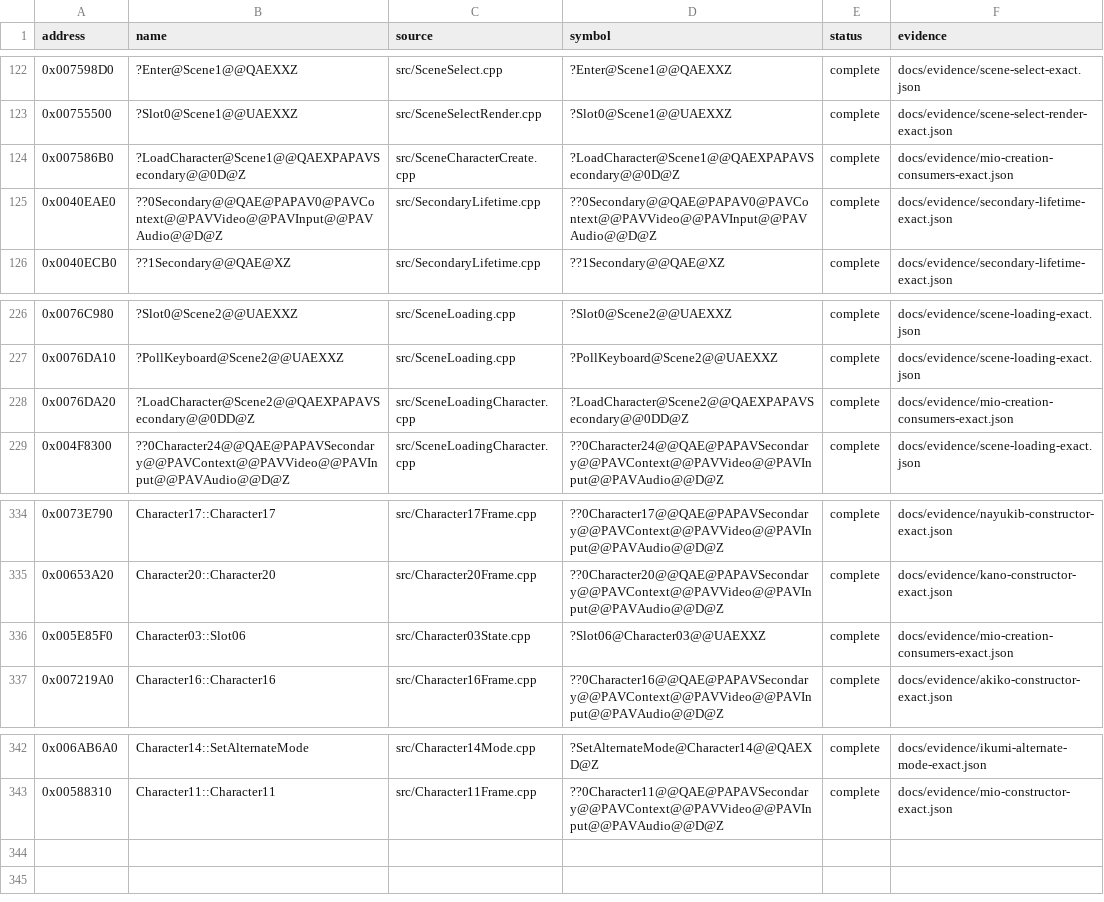
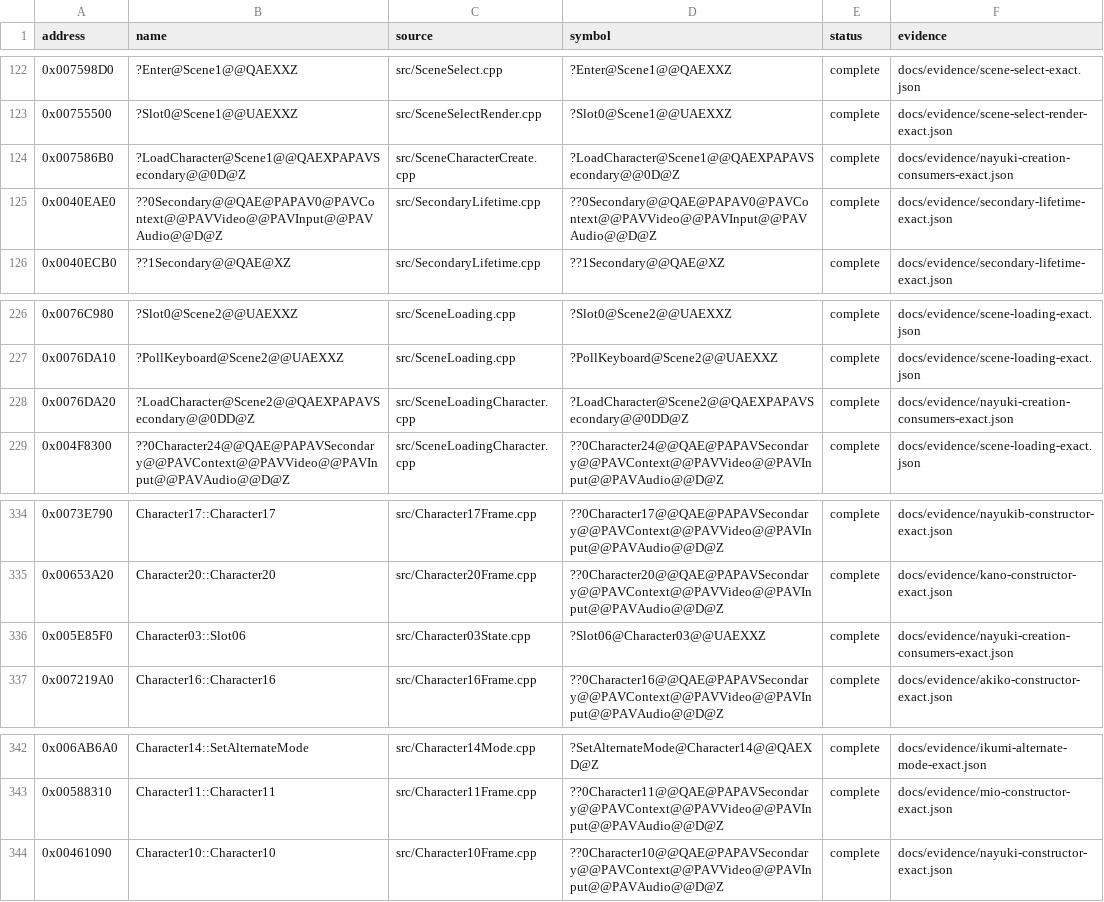
Before and after one commit to N0zoM1z0/Eternal-Fighter-Zero, a CSV file: config/implemented.csv, drawn as a sheet; only a part is shown, gaps mark what is left out.

```diff
--- a/config/implemented.csv
+++ b/config/implemented.csv
@@ -123,3 +123,3 @@ address,name,source,symbol,status,evidence
 0x00755500,?Slot0@Scene1@@UAEXXZ,src/SceneSelectRender.cpp,?Slot0@Scene1@@UAEXXZ,complete,docs/evidence/scene-select-render-exact.json
-0x007586B0,?LoadCharacter@Scene1@@QAEXPAPAVSecondary@@0D@Z,src/SceneCharacterCreate.cpp,?LoadCharacter@Scene1@@QAEXPAPAVSecondary@@0D@Z,complete,docs/evidence/mio-creation-consumers-exact.json
+0x007586B0,?LoadCharacter@Scene1@@QAEXPAPAVSecondary@@0D@Z,src/SceneCharacterCreate.cpp,?LoadCharacter@Scene1@@QAEXPAPAVSecondary@@0D@Z,complete,docs/evidence/nayuki-creation-consumers-exact.json
 0x0040EAE0,??0Secondary@@QAE@PAPAV0@PAVContext@@PAVVideo@@PAVInput@@PAVAudio@@D@Z,src/SecondaryLifetime.cpp,??0Secondary@@QAE@PAPAV0@PAVContext@@PAVVideo@@PAVInput@@PAVAudio@@D@Z,complete,docs/evidence/secondary-lifetime-exact.json
@@ -227,3 +227,3 @@ address,name,source,symbol,status,evidence
 0x0076DA10,?PollKeyboard@Scene2@@UAEXXZ,src/SceneLoading.cpp,?PollKeyboard@Scene2@@UAEXXZ,complete,docs/evidence/scene-loading-exact.json
-0x0076DA20,?LoadCharacter@Scene2@@QAEXPAPAVSecondary@@0DD@Z,src/SceneLoadingCharacter.cpp,?LoadCharacter@Scene2@@QAEXPAPAVSecondary@@0DD@Z,complete,docs/evidence/mio-creation-consumers-exact.json
+0x0076DA20,?LoadCharacter@Scene2@@QAEXPAPAVSecondary@@0DD@Z,src/SceneLoadingCharacter.cpp,?LoadCharacter@Scene2@@QAEXPAPAVSecondary@@0DD@Z,complete,docs/evidence/nayuki-creation-consumers-exact.json
 0x004F8300,??0Character24@@QAE@PAPAVSecondary@@PAVContext@@PAVVideo@@PAVInput@@PAVAudio@@D@Z,src/SceneLoadingCharacter.cpp,??0Character24@@QAE@PAPAVSecondary@@PAVContext@@PAVVideo@@PAVInput@@PAVAudio@@D@Z,complete,docs/evidence/scene-loading-exact.json
@@ -335,3 +335,3 @@ address,name,source,symbol,status,evidence
 0x00653A20,Character20::Character20,src/Character20Frame.cpp,??0Character20@@QAE@PAPAVSecondary@@PAVContext@@PAVVideo@@PAVInput@@PAVAudio@@D@Z,complete,docs/evidence/kano-constructor-exact.json
-0x005E85F0,Character03::Slot06,src/Character03State.cpp,?Slot06@Character03@@UAEXXZ,complete,docs/evidence/mio-creation-consumers-exact.json
+0x005E85F0,Character03::Slot06,src/Character03State.cpp,?Slot06@Character03@@UAEXXZ,complete,docs/evidence/nayuki-creation-consumers-exact.json
 0x007219A0,Character16::Character16,src/Character16Frame.cpp,??0Character16@@QAE@PAPAVSecondary@@PAVContext@@PAVVideo@@PAVInput@@PAVAudio@@D@Z,complete,docs/evidence/akiko-constructor-exact.json
@@ -343 +343,2 @@ address,name,source,symbol,status,evidence
 0x00588310,Character11::Character11,src/Character11Frame.cpp,??0Character11@@QAE@PAPAVSecondary@@PAVContext@@PAVVideo@@PAVInput@@PAVAudio@@D@Z,complete,docs/evidence/mio-constructor-exact.json
+0x00461090,Character10::Character10,src/Character10Frame.cpp,??0Character10@@QAE@PAPAVSecondary@@PAVContext@@PAVVideo@@PAVInput@@PAVAudio@@D@Z,complete,docs/evidence/nayuki-constructor-exact.json
```
Also changed, not shown: config/matches.csv, 11 other files.
